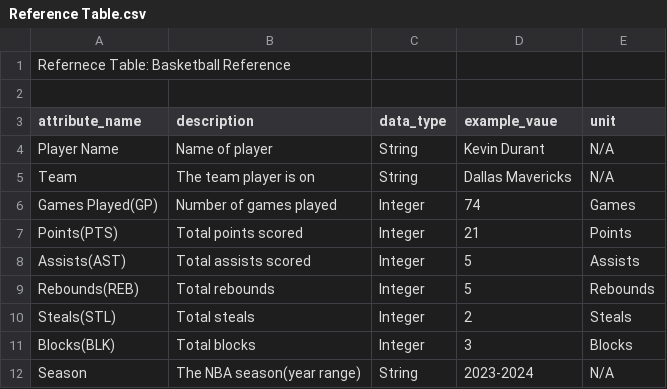
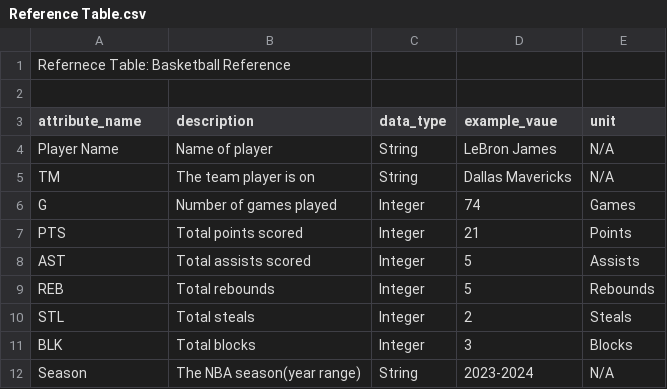
Before and after one commit to SebasTIanWong123/inst414-final-project-Sebastian-EspinozaWong, a CSV file: Data/Reference Table.csv, drawn as a sheet.

```diff
--- a/Data/Reference Table.csv
+++ b/Data/Reference Table.csv
@@ -3,10 +3,10 @@ Refernece Table: Basketball Reference
 attribute_name,description,data_type,example_vaue,unit
-Player Name,Name of player,String,Kevin Durant ,N/A
-Team,The team player is on,String,Dallas Mavericks ,N/A
-Games Played(GP),Number of games played,Integer,74,Games
-Points(PTS),Total points scored,Integer,21,Points
-Assists(AST),Total assists scored,Integer,5,Assists
-Rebounds(REB),Total rebounds ,Integer,5,Rebounds
-Steals(STL),Total steals,Integer,2,Steals
-Blocks(BLK),Total blocks,Integer,3,Blocks
+Player Name,Name of player,String,LeBron James ,N/A
+TM,The team player is on,String,Dallas Mavericks ,N/A
+G,Number of games played,Integer,74,Games
+PTS,Total points scored,Integer,21,Points
+AST,Total assists scored,Integer,5,Assists
+REB,Total rebounds ,Integer,5,Rebounds
+STL,Total steals,Integer,2,Steals
+BLK,Total blocks,Integer,3,Blocks
 Season,The NBA season(year range),String,2023-2024,N/A
```
Also changed, not shown: 6 other files.
